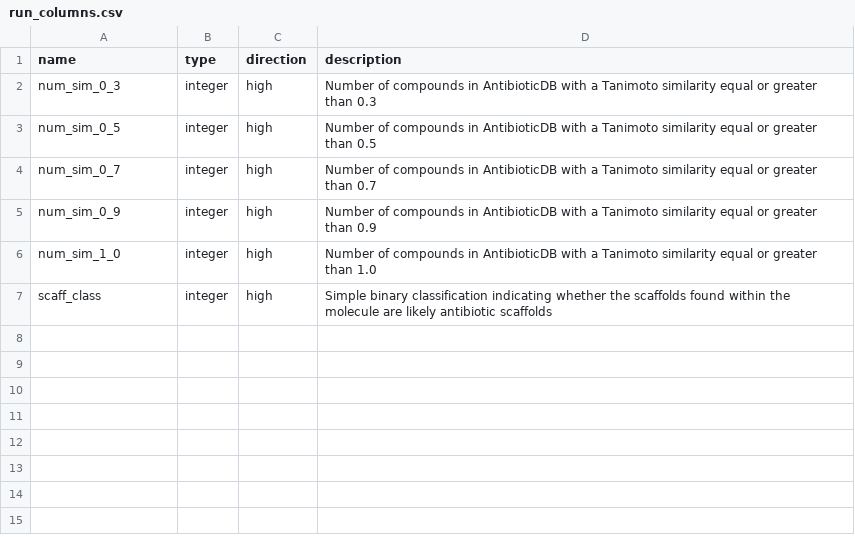
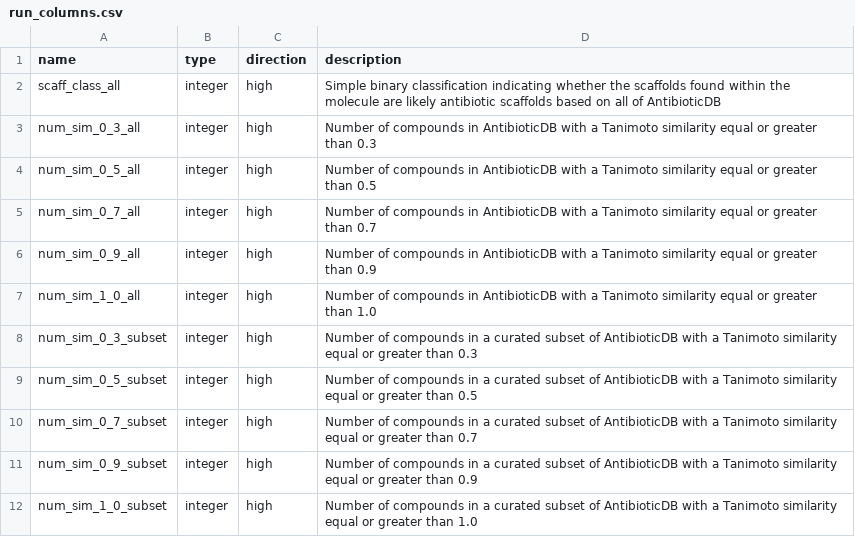
Before and after one commit to ersilia-os/eos6ojg, a CSV file: model/framework/columns/run_columns.csv, drawn as a sheet.

Commit message:
updated with subset of compounds from gardp

```diff
--- a/model/framework/columns/run_columns.csv
+++ b/model/framework/columns/run_columns.csv
@@ -1,7 +1,12 @@
 name,type,direction,description
-num_sim_0_3,integer,high,Number of compounds in AntibioticDB with a Tanimoto similarity equal or greater than 0.3
-num_sim_0_5,integer,high,Number of compounds in AntibioticDB with a Tanimoto similarity equal or greater than 0.5
-num_sim_0_7,integer,high,Number of compounds in AntibioticDB with a Tanimoto similarity equal or greater than 0.7
-num_sim_0_9,integer,high,Number of compounds in AntibioticDB with a Tanimoto similarity equal or greater than 0.9
-num_sim_1_0,integer,high,Number of compounds in AntibioticDB with a Tanimoto similarity equal or greater than 1.0
-scaff_class,integer,high,Simple binary classification indicating whether the scaffolds found within the molecule are likely antibiotic scaffolds
+scaff_class_all,integer,high,Simple binary classification indicating whether the scaffolds found within the molecule are likely antibiotic scaffolds based on all of AntibioticDB
+num_sim_0_3_all,integer,high,Number of compounds in AntibioticDB with a Tanimoto similarity equal or greater than 0.3
+num_sim_0_5_all,integer,high,Number of compounds in AntibioticDB with a Tanimoto similarity equal or greater than 0.5
+num_sim_0_7_all,integer,high,Number of compounds in AntibioticDB with a Tanimoto similarity equal or greater than 0.7
+num_sim_0_9_all,integer,high,Number of compounds in AntibioticDB with a Tanimoto similarity equal or greater than 0.9
+num_sim_1_0_all,integer,high,Number of compounds in AntibioticDB with a Tanimoto similarity equal or greater than 1.0
+num_sim_0_3_subset,integer,high,Number of compounds in a curated subset of AntibioticDB with a Tanimoto similarity equal or greater than 0.3
+num_sim_0_5_subset,integer,high,Number of compounds in a curated subset of AntibioticDB with a Tanimoto similarity equal or greater than 0.5
+num_sim_0_7_subset,integer,high,Number of compounds in a curated subset of AntibioticDB with a Tanimoto similarity equal or greater than 0.7
+num_sim_0_9_subset,integer,high,Number of compounds in a curated subset of AntibioticDB with a Tanimoto similarity equal or greater than 0.9
+num_sim_1_0_subset,integer,high,Number of compounds in a curated subset of AntibioticDB with a Tanimoto similarity equal or greater than 1.0
```
Also changed, not shown: 8 other files.
